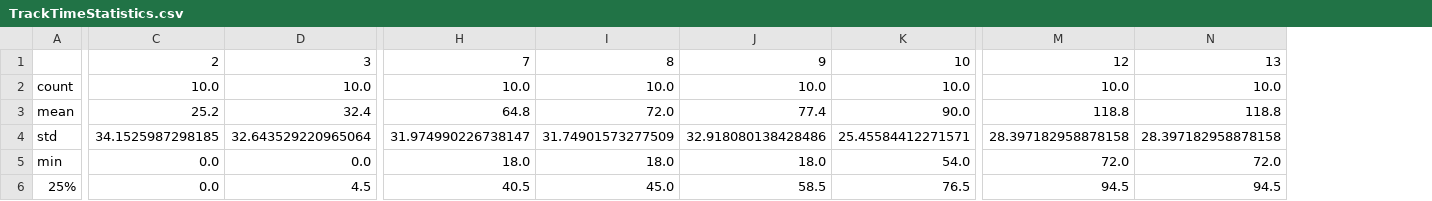
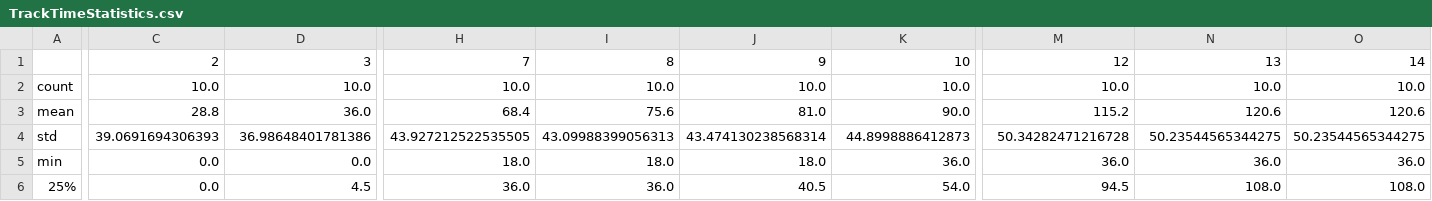
Before and after one commit to cloudmanyh/multi-target-surveillance, a CSV file: First_Come_First_Out_Random/track/TrackTimeStatistics.csv, drawn as a sheet; only a part is shown, gaps mark what is left out; the diff covers the shown part only; the diff names each change by its address in the sheet, - before the commit and + after, or states it on an @@ line.

```diff
--- a/First_Come_First_Out_Random/track/TrackTimeStatistics.csv
+++ b/First_Come_First_Out_Random/track/TrackTimeStatistics.csv
+column O, rows 1-6: 14 | 10.0 | 120.6 | 50.23544565344275 | 36.0 | 108.0
-C3: 25.2
+C3: 28.8
-D3: 32.4
+D3: 36.0
-H3: 64.8
+H3: 68.4
-I3: 72.0
+I3: 75.6
-J3: 77.4
+J3: 81.0
-M3: 118.8
+M3: 115.2
-N3: 118.8
+N3: 120.6
-C4: 34.1525987298185
+C4: 39.0691694306393
-D4: 32.643529220965064
+D4: 36.98648401781386
-H4: 31.974990226738147
+H4: 43.927212522535505
-I4: 31.74901573277509
+I4: 43.09988399056313
-J4: 32.918080138428486
+J4: 43.474130238568314
-K4: 25.45584412271571
+K4: 44.8998886412873
-M4: 28.397182958878158
+M4: 50.34282471216728
-N4: 28.397182958878158
+N4: 50.23544565344275
-K5: 54.0
+K5: 36.0
-M5: 72.0
+M5: 36.0
-N5: 72.0
+N5: 36.0
-H6: 40.5
+H6: 36.0
-I6: 45.0
+I6: 36.0
-J6: 58.5
+J6: 40.5
-K6: 76.5
+K6: 54.0
-N6: 94.5
+N6: 108.0
```
Also changed, not shown: 28 edited cells elsewhere in this file, First_Come_First_Out_Random/energy/Statistics.csv, First_Come_First_Out_Random/energy/energyList.csv, 31 other files.
